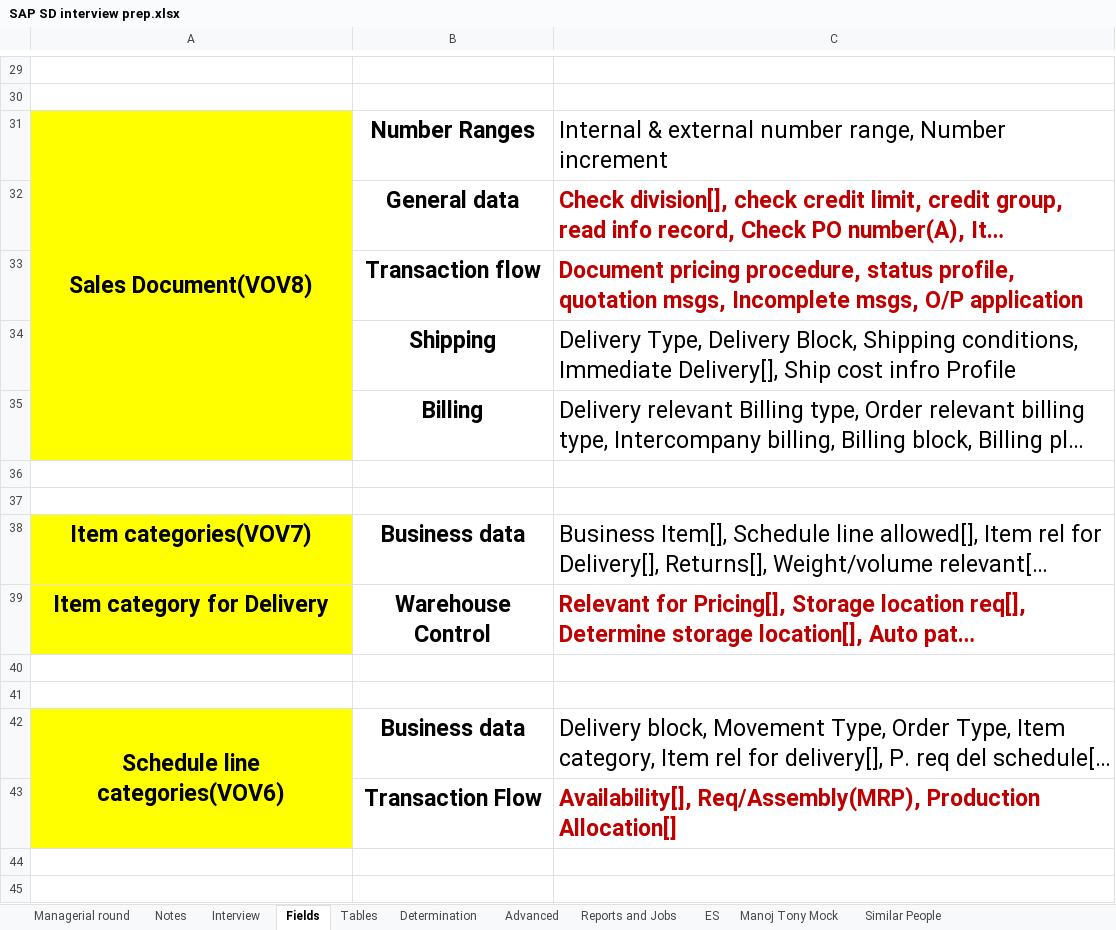
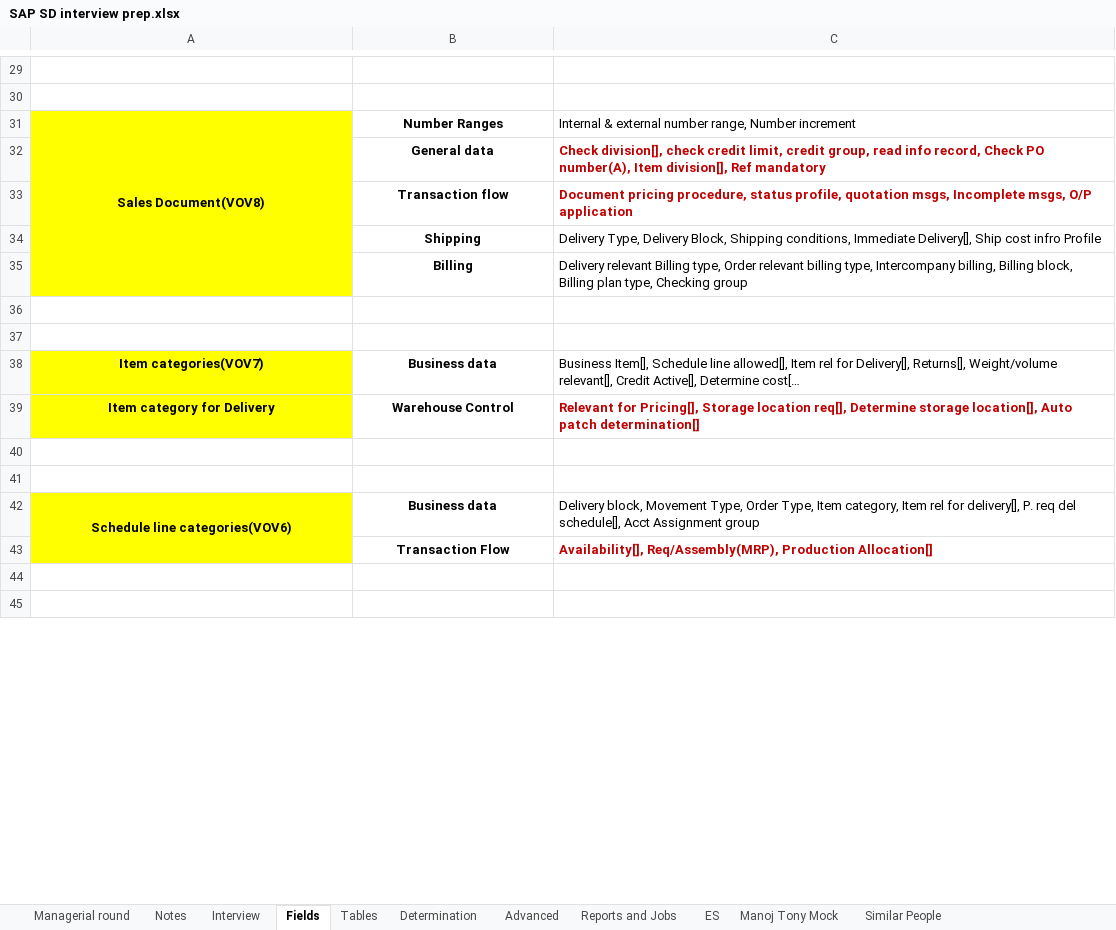
Before and after one commit to ThamizharasuM/P, an Excel workbook: SAP/SAP Job related/SAP SD interview prep.xlsx, sheet Fields, drawn as a sheet; only a part is shown, gaps mark what is left out; long unchanged cells end in …; values as stored, in another font and other column widths than the file's, no borders; the diff covers the shown part only; the diff names each change by its address in the sheet, - before the commit and + after, or states it on an @@ line.

```diff
--- a/SAP/SAP Job related/SAP SD interview prep.xlsx (sheet Fields)
+++ b/SAP/SAP Job related/SAP SD interview prep.xlsx (sheet Fields)
@@ A31:C31 text size: smaller @@
@@ B32:C35 text size: smaller @@
@@ A38:C39 text size: smaller @@
@@ A42:C42 text size: smaller @@
@@ B43:C43 text size: smaller @@
```
Also changed, not shown: cell formats elsewhere in this sheet, sheet Interview, charts or pictures, 5 other files.
